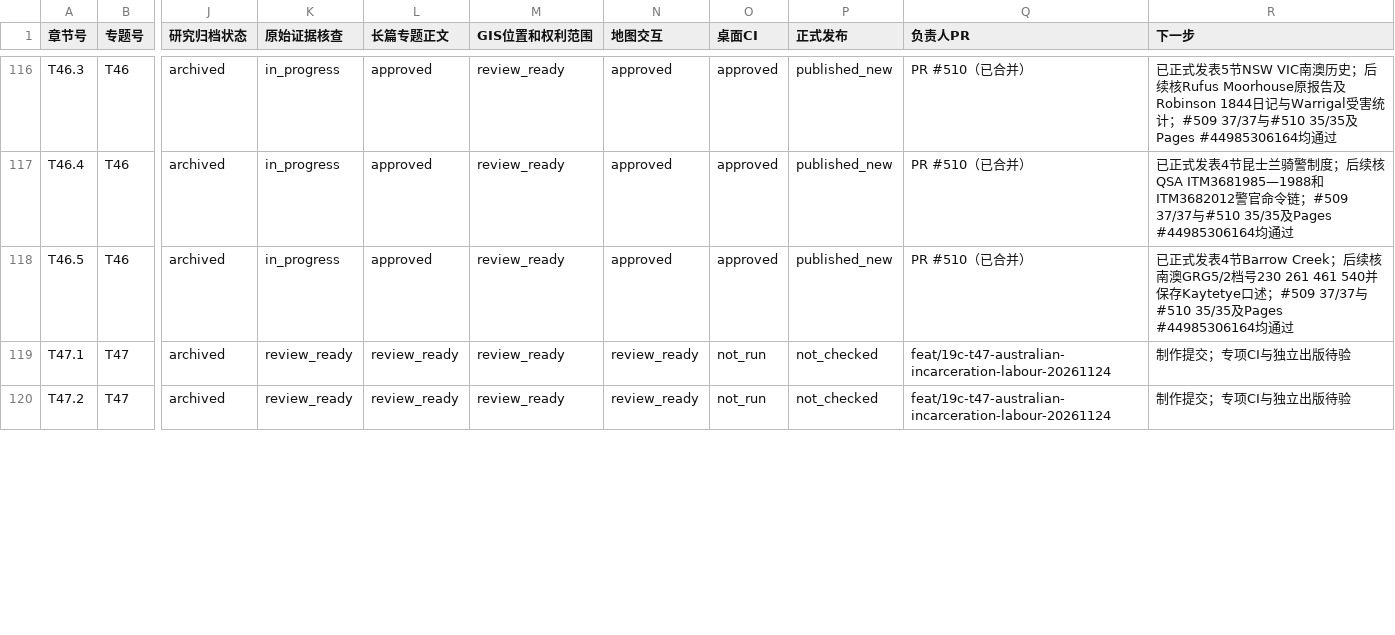
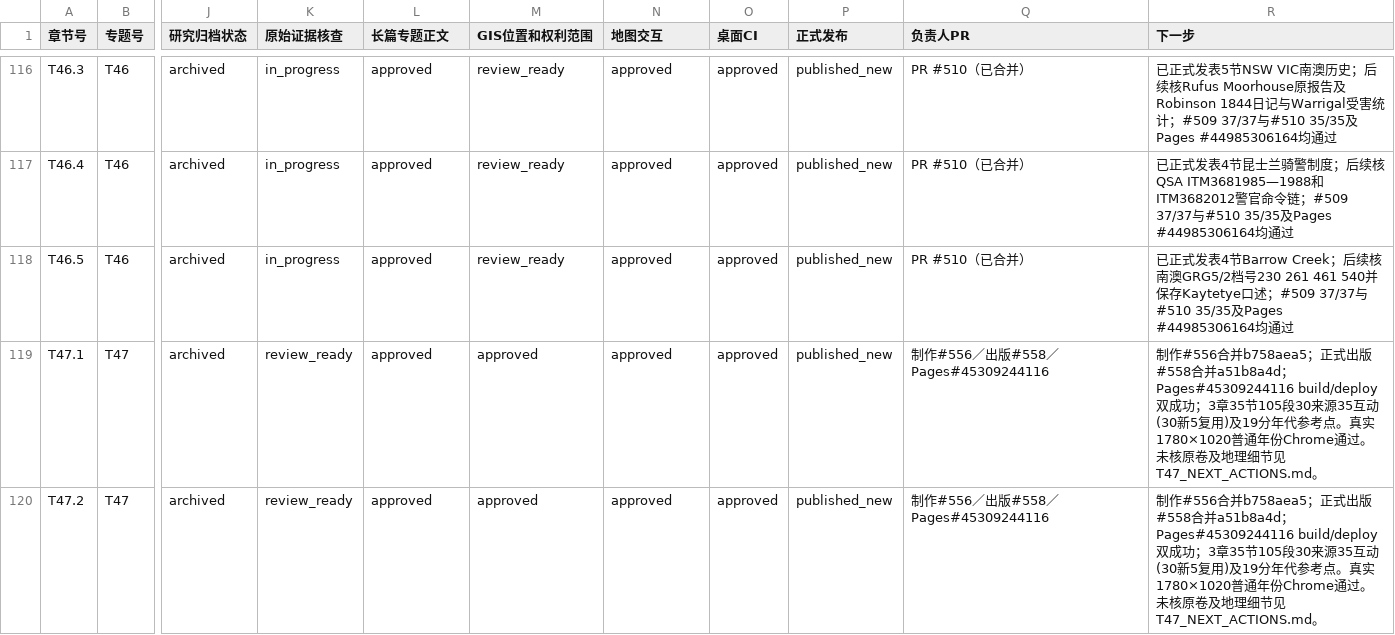
Before and after one commit to 1959124923wyz-sys/love-British-TV, a CSV file: research/19c/consolidated/CHAPTER_WORKBOARD.csv, drawn as a sheet; only a part is shown, gaps mark what is left out; the diff covers the shown part only; the diff names each change by its address in the sheet, - before the commit and + after, or states it on an @@ line.

```diff
--- a/research/19c/consolidated/CHAPTER_WORKBOARD.csv
+++ b/research/19c/consolidated/CHAPTER_WORKBOARD.csv
-L119:L120 (长篇专题正文): review_ready
+L119:L120 (长篇专题正文): approved
-M119:M120 (GIS位置和权利范围): review_ready
+M119:M120 (GIS位置和权利范围): approved
-N119:N120 (地图交互): review_ready
+N119:N120 (地图交互): approved
-O119:O120 (桌面CI): not_run
+O119:O120 (桌面CI): approved
-P119:P120 (正式发布): not_checked
+P119:P120 (正式发布): published_new
-Q119:Q120 (负责人PR): feat/19c-t47-australian-incarceration-labour-20261124
+Q119:Q120 (负责人PR): 制作#556／出版#558／Pages#45309244116
-R119:R120 (下一步): 制作提交；专项CI与独立出版待验
+R119:R120 (下一步): 制作#556合并b758aea5；正式出版#558合并a51b8a4d；Pages#45309244116 build/deploy双成功；3章35节105段30来源35互动(30新5复用)及19分年代参考点。真实1780×1020普通年份Chrome通过。未核原卷及地理细节见T47_NEXT_ACTIONS.md。
```
Also changed, not shown: 42 edited cells elsewhere in this file, research/19c/consolidated/TOPIC_WORKBOARD.csv, 9 other files.
